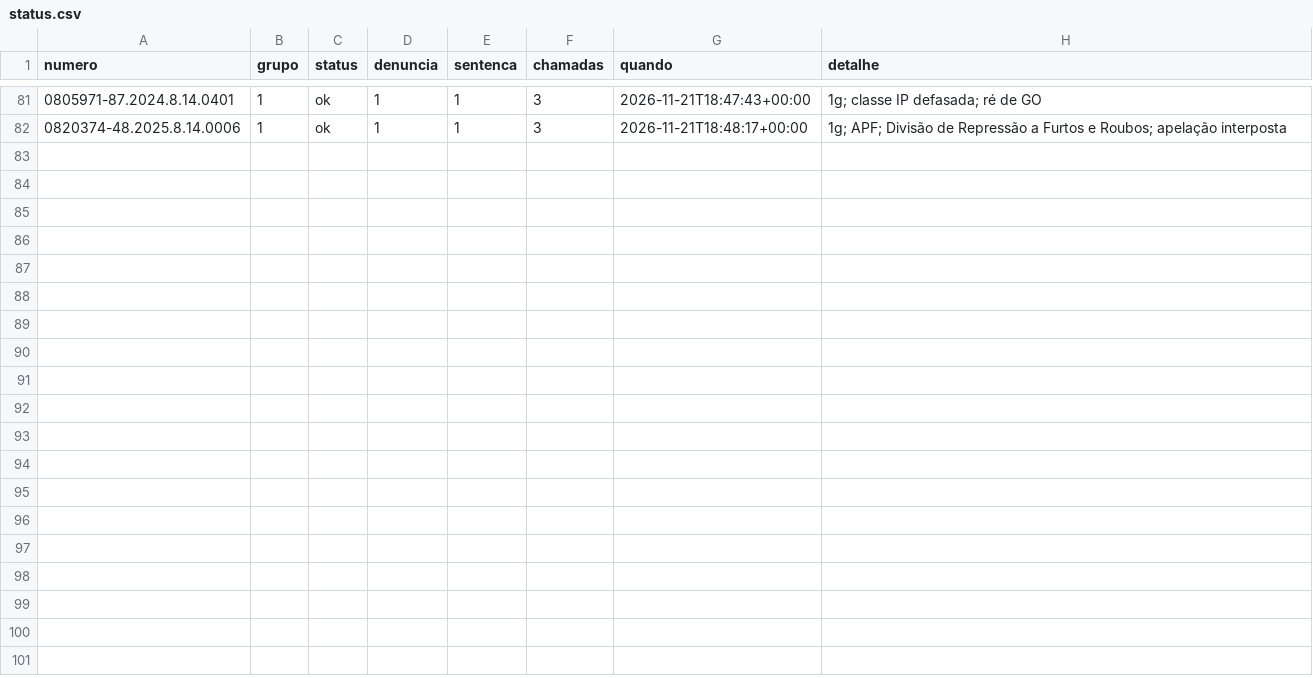
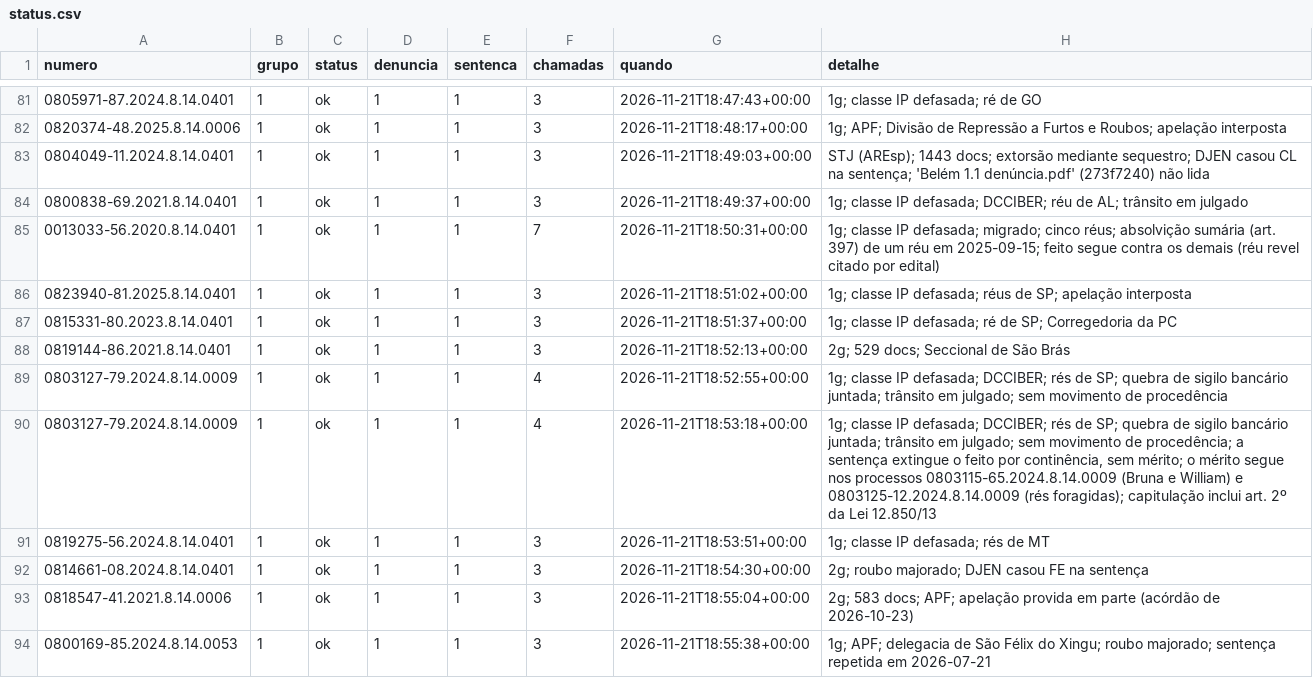
Before and after one commit to pbms01/FGV_TJPA, a CSV file: dados/codex_tjpa/status.csv, drawn as a sheet; only a part is shown, gaps mark what is left out.

```diff
--- a/dados/codex_tjpa/status.csv
+++ b/dados/codex_tjpa/status.csv
@@ -82 +82,13 @@ numero,grupo,status,denuncia,sentenca,chamadas,quando,detalhe
 0820374-48.2025.8.14.0006,1,ok,1,1,3,2026-11-21T18:48:17+00:00,1g; APF; Divisão de Repressão a Furtos e Roubos; apelação interposta
+0804049-11.2024.8.14.0401,1,ok,1,1,3,2026-11-21T18:49:03+00:00,STJ (AREsp); 1443 docs; extorsão mediante sequestro; DJEN casou CL na sentença; 'Belém 1.1 denúncia.pdf' (273f7240) não lida
+0800838-69.2021.8.14.0401,1,ok,1,1,3,2026-11-21T18:49:37+00:00,1g; classe IP defasada; DCCIBER; réu de AL; trânsito em julgado
+0013033-56.2020.8.14.0401,1,ok,1,1,7,2026-11-21T18:50:31+00:00,1g; classe IP defasada; migrado; cinco réus; absolvição sumária (art. 397) de um réu em 2025-09-15; feito segue contra os demais (réu revel citado por edital)
+0823940-81.2025.8.14.0401,1,ok,1,1,3,2026-11-21T18:51:02+00:00,1g; classe IP defasada; réus de SP; apelação interposta
+0815331-80.2023.8.14.0401,1,ok,1,1,3,2026-11-21T18:51:37+00:00,1g; classe IP defasada; ré de SP; Corregedoria da PC
+0819144-86.2021.8.14.0401,1,ok,1,1,3,2026-11-21T18:52:13+00:00,2g; 529 docs; Seccional de São Brás
+0803127-79.2024.8.14.0009,1,ok,1,1,4,2026-11-21T18:52:55+00:00,1g; classe IP defasada; DCCIBER; rés de SP; quebra de sigilo bancário juntada; trânsito em julgado; sem movimento de procedência
+0803127-79.2024.8.14.0009,1,ok,1,1,4,2026-11-21T18:53:18+00:00,"1g; classe IP defasada; DCCIBER; rés de SP; quebra de sigilo bancário juntada; trânsito em julgado; sem movimento de procedência; a sentença extingue o feito por continência, sem mérito; o mérito segue nos processos 0803115-65.2024.8.14.0009 (Bruna e William) e 0803125-12.2024.8.14.0009 (rés foragidas); capitulação inclui art. 2º da Lei 12.850/13"
+0819275-56.2024.8.14.0401,1,ok,1,1,3,2026-11-21T18:53:51+00:00,1g; classe IP defasada; rés de MT
+0814661-08.2024.8.14.0401,1,ok,1,1,3,2026-11-21T18:54:30+00:00,2g; roubo majorado; DJEN casou FE na sentença
+0818547-41.2021.8.14.0006,1,ok,1,1,3,2026-11-21T18:55:04+00:00,2g; 583 docs; APF; apelação provida em parte (acórdão de 2026-10-23)
+0800169-85.2024.8.14.0053,1,ok,1,1,3,2026-11-21T18:55:38+00:00,1g; APF; delegacia de São Félix do Xingu; roubo majorado; sentença repetida em 2026-07-21
```
Also changed, not shown: textos/tjpa/manifesto.csv, 22 other files.
